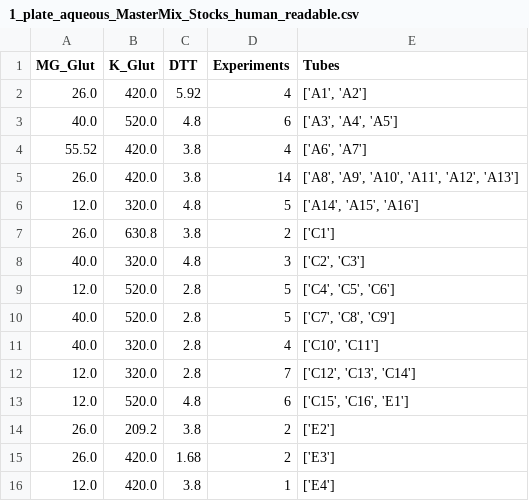
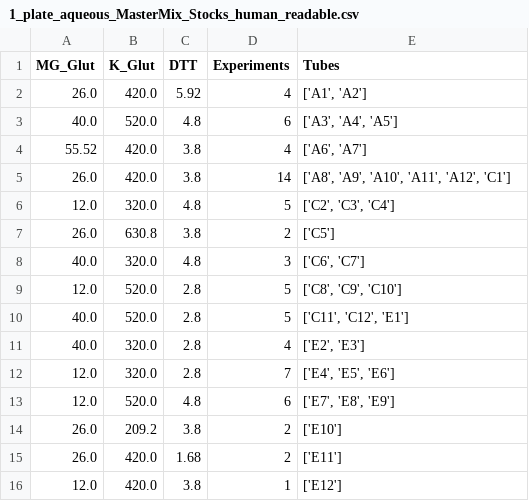
Before and after one commit to Laohakunakorn-Group/NLLAB_OT2_Protocol_Dev, a CSV file: Technical_error_active_learning/src/OT2_scripts/ALTE010/processed_data_files/MasterMixes/1_plate_aqueous_MasterMix_Stocks_human_readable.csv, drawn as a sheet.

```diff
--- a/Technical_error_active_learning/src/OT2_scripts/ALTE010/processed_data_files/MasterMixes/1_plate_aqueous_MasterMix_Stocks_human_readable.csv
+++ b/Technical_error_active_learning/src/OT2_scripts/ALTE010/processed_data_files/MasterMixes/1_plate_aqueous_MasterMix_Stocks_human_readable.csv
@@ -4,13 +4,13 @@ MG_Glut,K_Glut,DTT,Experiments,Tubes
 55.52,420.0,3.8,4,"['A6', 'A7']"
-26.0,420.0,3.8,14,"['A8', 'A9', 'A10', 'A11', 'A12', 'A13']"
-12.0,320.0,4.8,5,"['A14', 'A15', 'A16']"
-26.0,630.8,3.8,2,['C1']
-40.0,320.0,4.8,3,"['C2', 'C3']"
-12.0,520.0,2.8,5,"['C4', 'C5', 'C6']"
-40.0,520.0,2.8,5,"['C7', 'C8', 'C9']"
-40.0,320.0,2.8,4,"['C10', 'C11']"
-12.0,320.0,2.8,7,"['C12', 'C13', 'C14']"
-12.0,520.0,4.8,6,"['C15', 'C16', 'E1']"
-26.0,209.2,3.8,2,['E2']
-26.0,420.0,1.68,2,['E3']
-12.0,420.0,3.8,1,['E4']
+26.0,420.0,3.8,14,"['A8', 'A9', 'A10', 'A11', 'A12', 'C1']"
+12.0,320.0,4.8,5,"['C2', 'C3', 'C4']"
+26.0,630.8,3.8,2,['C5']
+40.0,320.0,4.8,3,"['C6', 'C7']"
+12.0,520.0,2.8,5,"['C8', 'C9', 'C10']"
+40.0,520.0,2.8,5,"['C11', 'C12', 'E1']"
+40.0,320.0,2.8,4,"['E2', 'E3']"
+12.0,320.0,2.8,7,"['E4', 'E5', 'E6']"
+12.0,520.0,4.8,6,"['E7', 'E8', 'E9']"
+26.0,209.2,3.8,2,['E10']
+26.0,420.0,1.68,2,['E11']
+12.0,420.0,3.8,1,['E12']
```
Also changed, not shown: Technical_error_active_learning/src/OT2_scripts/ALTE010/processed_data_files/Experiment_Designs/design_final.csv, Technical_error_active_learning/src/OT2_scripts/ALTE010/processed_data_files/MasterMixes/1_plate_components_MasterMix_Stocks_human_readable.csv, 11 other files.
